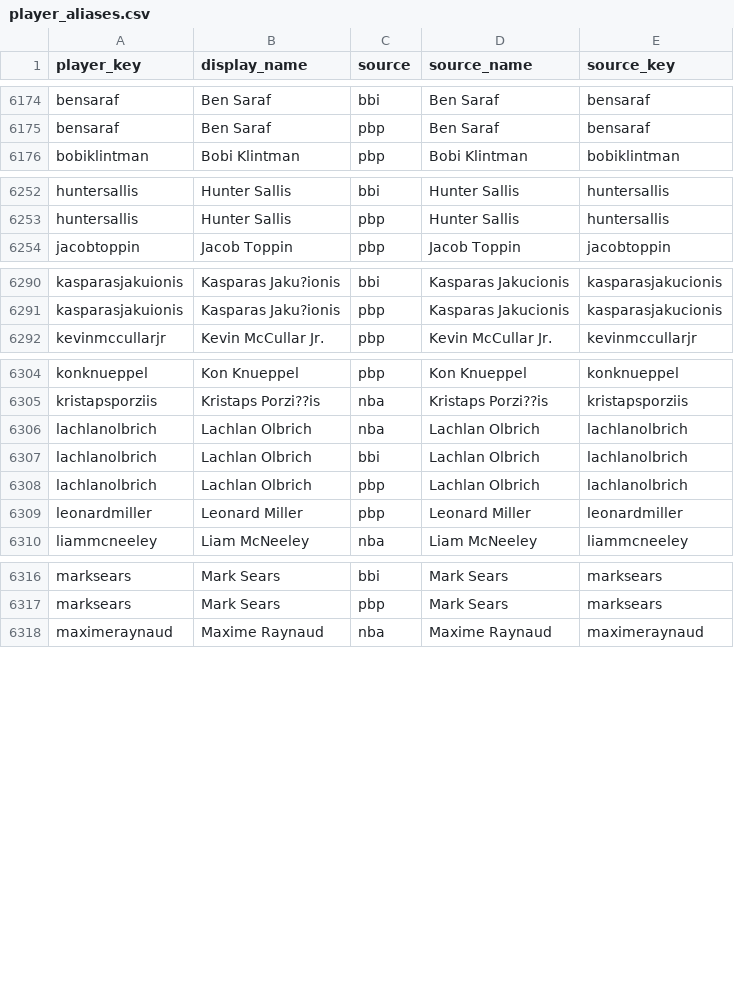
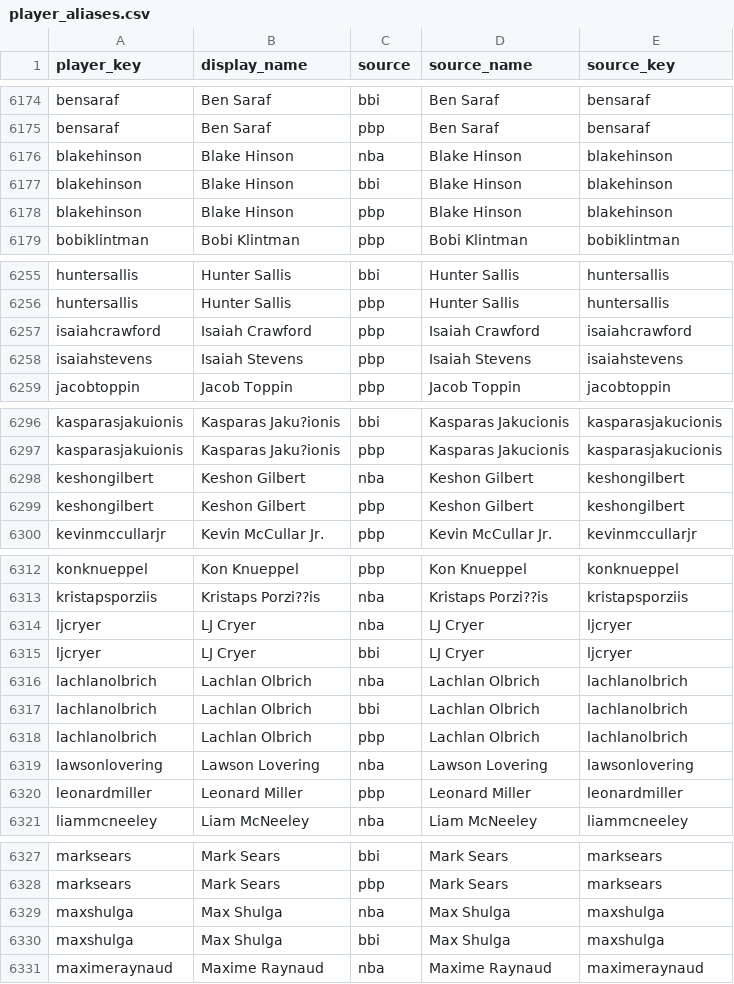
Before and after one commit to BUCKETS-NBA-stats/BUCKETS-website, a CSV file: mappings/player_aliases.csv, drawn as a sheet; only a part is shown, gaps mark what is left out; the diff covers the shown part only.

```diff
--- a/mappings/player_aliases.csv
+++ b/mappings/player_aliases.csv
@@ -6175,2 +6175,5 @@ bensaraf,Ben Saraf,bbi,Ben Saraf,bensaraf
 bensaraf,Ben Saraf,pbp,Ben Saraf,bensaraf
+blakehinson,Blake Hinson,nba,Blake Hinson,blakehinson
+blakehinson,Blake Hinson,bbi,Blake Hinson,blakehinson
+blakehinson,Blake Hinson,pbp,Blake Hinson,blakehinson
 bobiklintman,Bobi Klintman,pbp,Bobi Klintman,bobiklintman
@@ -6253,2 +6256,4 @@ huntersallis,Hunter Sallis,bbi,Hunter Sallis,huntersallis
 huntersallis,Hunter Sallis,pbp,Hunter Sallis,huntersallis
+isaiahcrawford,Isaiah Crawford,pbp,Isaiah Crawford,isaiahcrawford
+isaiahstevens,Isaiah Stevens,pbp,Isaiah Stevens,isaiahstevens
 jacobtoppin,Jacob Toppin,pbp,Jacob Toppin,jacobtoppin
@@ -6291,2 +6297,4 @@ kasparasjakuionis,Kasparas Jaku?ionis,bbi,Kasparas Jakucionis,kasparasjakucionis
 kasparasjakuionis,Kasparas Jaku?ionis,pbp,Kasparas Jakucionis,kasparasjakucionis
+keshongilbert,Keshon Gilbert,nba,Keshon Gilbert,keshongilbert
+keshongilbert,Keshon Gilbert,pbp,Keshon Gilbert,keshongilbert
 kevinmccullarjr,Kevin McCullar Jr.,pbp,Kevin McCullar Jr.,kevinmccullarjr
@@ -6305,2 +6313,4 @@ konknueppel,Kon Knueppel,pbp,Kon Knueppel,konknueppel
 kristapsporziis,Kristaps Porzi??is,nba,Kristaps Porzi??is,kristapsporziis
+ljcryer,LJ Cryer,nba,LJ Cryer,ljcryer
+ljcryer,LJ Cryer,bbi,LJ Cryer,ljcryer
 lachlanolbrich,Lachlan Olbrich,nba,Lachlan Olbrich,lachlanolbrich
@@ -6308,2 +6318,3 @@ lachlanolbrich,Lachlan Olbrich,bbi,Lachlan Olbrich,lachlanolbrich
 lachlanolbrich,Lachlan Olbrich,pbp,Lachlan Olbrich,lachlanolbrich
+lawsonlovering,Lawson Lovering,nba,Lawson Lovering,lawsonlovering
 leonardmiller,Leonard Miller,pbp,Leonard Miller,leonardmiller
@@ -6317,2 +6328,4 @@ marksears,Mark Sears,bbi,Mark Sears,marksears
 marksears,Mark Sears,pbp,Mark Sears,marksears
+maxshulga,Max Shulga,nba,Max Shulga,maxshulga
+maxshulga,Max Shulga,bbi,Max Shulga,maxshulga
 maximeraynaud,Maxime Raynaud,nba,Maxime Raynaud,maximeraynaud
```
Also changed, not shown: 5 added rows elsewhere in this file, mappings/players.csv.
